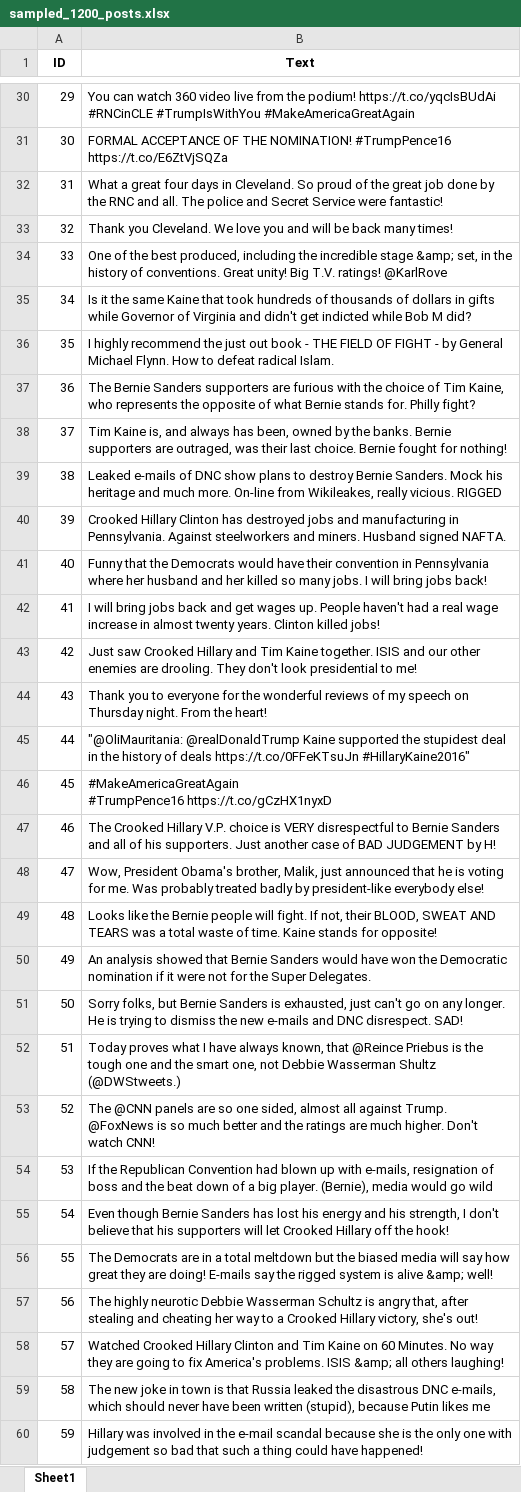
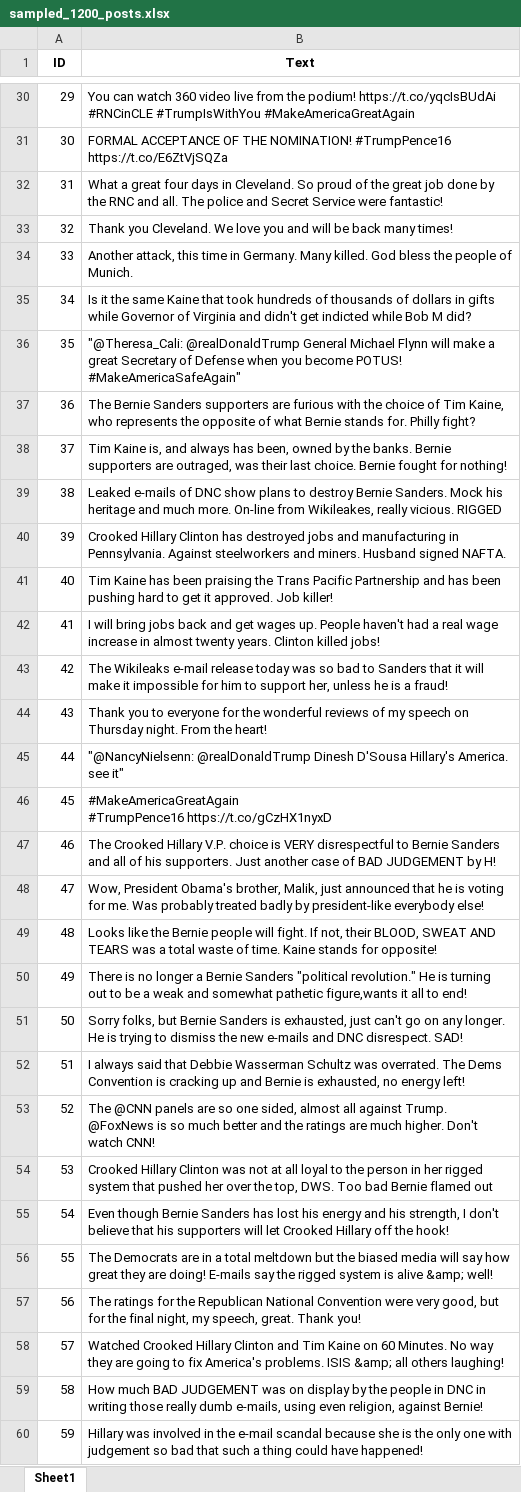
Before and after one commit to adashiyj/Scapegoat, an Excel workbook: Actual Coding/sampled_1200_posts.xlsx, sheet Sheet1, drawn as a sheet; only a part is shown, gaps mark what is left out; values as stored, in another font and other column widths than the file's, no borders; the diff covers the shown part only; the diff names each change by its address in the sheet, - before the commit and + after, or states it on an @@ line.

```diff
--- a/Actual Coding/sampled_1200_posts.xlsx (sheet Sheet1)
+++ b/Actual Coding/sampled_1200_posts.xlsx (sheet Sheet1)
-B34 (Text): One of the best produced, including the incredible stage &amp; set, in the history of conventions. Great unity! Big T.V. ratings! @KarlRove
+B34 (Text): Another attack, this time in Germany. Many killed. God bless the people of Munich.
-B36 (Text): I highly recommend the just out book - THE FIELD OF FIGHT - by General Michael Flynn. How to defeat radical Islam.
+B36 (Text): "@Theresa_Cali: @realDonaldTrump General Michael Flynn will make a great Secretary of Defense when you become POTUS! #MakeAmericaSafeAgain"
-B41 (Text): Funny that the Democrats would have their convention in Pennsylvania where her husband and her killed so many jobs. I will bring jobs back!
+B41 (Text): Tim Kaine has been praising the Trans Pacific Partnership and has been pushing hard to get it approved. Job killer!
-B43 (Text): Just saw Crooked Hillary and Tim Kaine together. ISIS and our other enemies are drooling. They don't look presidential to me!
+B43 (Text): The Wikileaks e-mail release today was so bad to Sanders that it will make it impossible for him to support her, unless he is a fraud!
-B45 (Text): "@OliMauritania: @realDonaldTrump Kaine supported the stupidest deal in the history of deals https://t.co/0FFeKTsuJn #HillaryKaine2016"
+B45 (Text): "@NancyNielsenn: @realDonaldTrump Dinesh D'Sousa Hillary's America. see it"
-B50 (Text): An analysis showed that Bernie Sanders would have won the Democratic nomination if it were not for the Super Delegates.
+B50 (Text): There is no longer a Bernie Sanders "political revolution." He is turning out to be a weak and somewhat pathetic figure,wants it all to end!
-B52 (Text): Today proves what I have always known, that @Reince Priebus is the tough one and the smart one, not Debbie Wasserman Shultz (@DWStweets.)
+B52 (Text): I always said that Debbie Wasserman Schultz was overrated. The Dems Convention is cracking up and Bernie is exhausted, no energy left!
-B54 (Text): If the Republican Convention had blown up with e-mails, resignation of boss and the beat down of a big player. (Bernie), media would go wild
+B54 (Text): Crooked Hillary Clinton was not at all loyal to the person in her rigged system that pushed her over the top, DWS. Too bad Bernie flamed out
-B57 (Text): The highly neurotic Debbie Wasserman Schultz is angry that, after stealing and cheating her way to a Crooked Hillary victory, she's out!
+B57 (Text): The ratings for the Republican National Convention were very good, but for the final night, my speech, great. Thank you!
-B59 (Text): The new joke in town is that Russia leaked the disastrous DNC e-mails, which should never have been written (stupid), because Putin likes me
+B59 (Text): How much BAD JUDGEMENT was on display by the people in DNC in writing those really dumb e-mails, using even religion, against Bernie!
```
Also changed, not shown: 48 added rows, 48 removed rows, 308 edited cells and row numbers in column A elsewhere in this sheet, 4 other files.
